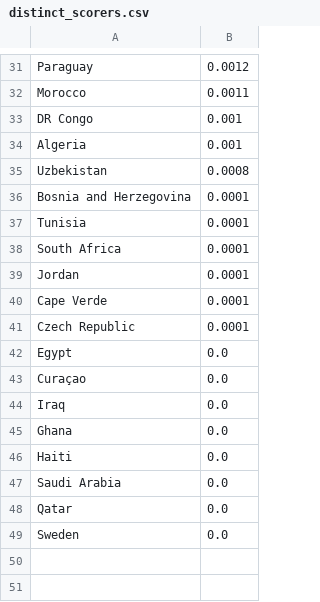
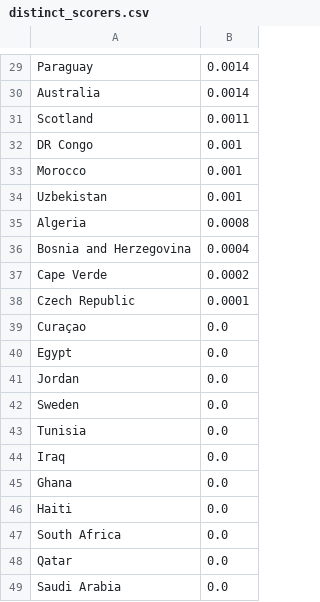
Before and after one commit to Mowy2001/wc26, a CSV file: outputs/distinct_scorers.csv, drawn as a sheet; only a part is shown, gaps mark what is left out; removed rows and columns are numbered as before the commit, all else as after; the diff covers the shown part only; the diff names each change by its address in the sheet, - before the commit and + after, or states it on an @@ line.

```diff
--- a/outputs/distinct_scorers.csv
+++ b/outputs/distinct_scorers.csv
-B29: 0.0012
+B29: 0.0014
+row 30: Australia | 0.0014
-A31: Morocco
+A31: Scotland
-A33: Algeria
+A33: Morocco
-B34: 0.0008
+B34: 0.001
+row 35: Algeria | 0.0008
-B36: 0.0001
+B36: 0.0004
-row 37: Tunisia | 0.0001
-row 38: South Africa | 0.0001
-row 39: Jordan | 0.0001
-B37: 0.0001
+B37: 0.0002
+row 39: Curaçao | 0.0
-A41: Curaçao
+A41: Jordan
@@ row 49 moved to row 42: Sweden @@
+row 43: Tunisia | 0.0
+row 47: South Africa | 0.0
```
Also changed, not shown: 6 added rows, 8 removed rows and 20 edited cells elsewhere in this file, outputs/bracket.csv, outputs/golden_boot.csv, 10 other files.
